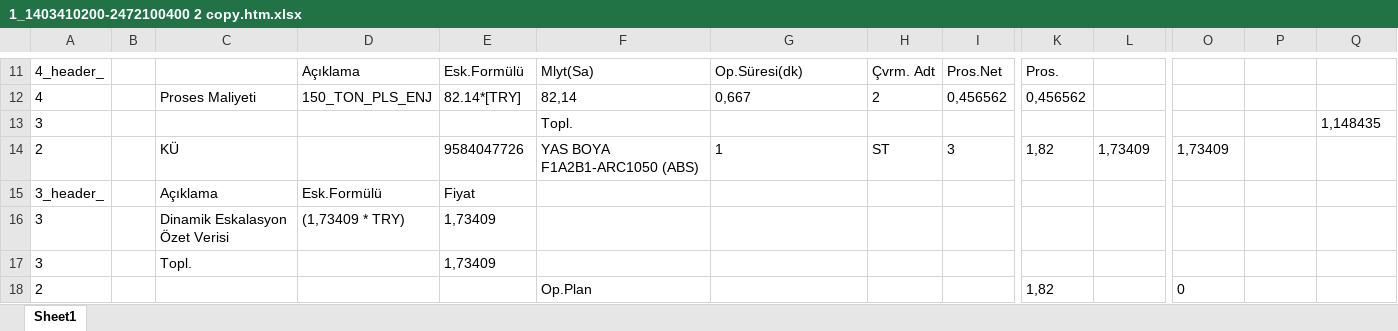
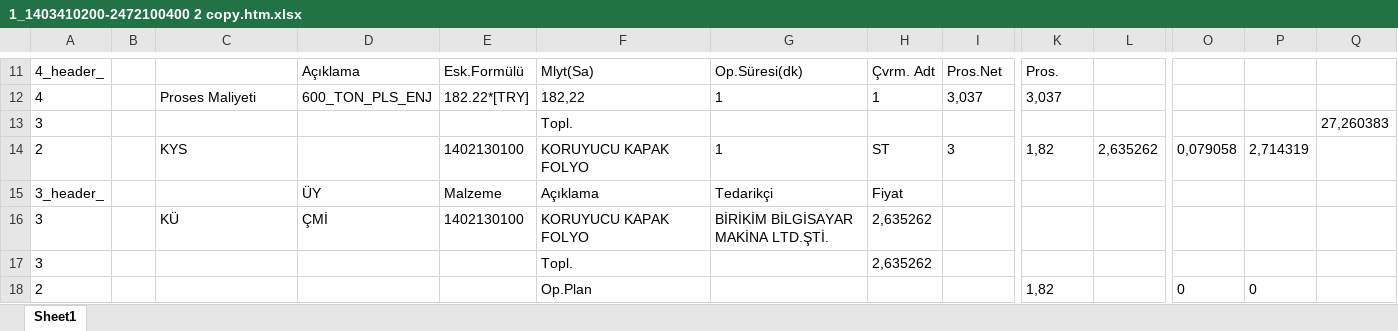
Before and after one commit to yusuftatli/html-converter, an Excel workbook: exels/1_1403410200-2472100400 2 copy.htm.xlsx, sheet Sheet1, drawn as a sheet; only a part is shown, gaps mark what is left out; values as stored, in another font and other column widths than the file's, no borders; the diff covers the shown part only; the diff names each change by its address in the sheet, - before the commit and + after, or states it on an @@ line.

```diff
--- a/exels/1_1403410200-2472100400 2 copy.htm.xlsx (sheet Sheet1)
+++ b/exels/1_1403410200-2472100400 2 copy.htm.xlsx (sheet Sheet1)
-D12: 150_TON_PLS_ENJ
+D12: 600_TON_PLS_ENJ
-E12: 82.14*[TRY]
+E12: 182.22*[TRY]
-F12: 82,14
+F12: 182,22
-G12: 0,667
+G12: 1
-H12: 2
+H12: 1
-I12: 0,456562
+I12: 3,037
-K12: 0,456562
+K12: 3,037
-Q13: 1,148435
+Q13: 27,260383
-C14: KÜ
+C14: KYS
-E14: 9584047726
+E14: 1402130100
-F14: YAS BOYA F1A2B1-ARC1050 (ABS)
+F14: KORUYUCU KAPAK FOLYO
-L14: 1,73409
+L14: 2,635262
-O14: 1,73409
+O14: 0,079058
-P14: (empty)
+P14: 2,714319
-C15: Açıklama
+C15: (empty)
-D15: Esk.Formülü
+D15: ÜY
-E15: Fiyat
+E15: Malzeme
-F15: (empty)
+F15: Açıklama
-G15: (empty)
+G15: Tedarikçi
-H15: (empty)
+H15: Fiyat
-C16: Dinamik Eskalasyon Özet Verisi
+C16: KÜ
-D16: (1,73409 * TRY)
+D16: ÇMİ
-E16: 1,73409
+E16: 1402130100
-F16: (empty)
+F16: KORUYUCU KAPAK FOLYO
-G16: (empty)
+G16: BİRİKİM BİLGİSAYAR MAKİNA LTD.ŞTİ.
-H16:H17: (empty)
+H16:H17: 2,635262
-C17: Topl.
+C17: (empty)
-E17: 1,73409
+E17: (empty)
-F17: (empty)
+F17: Topl.
-P18: (empty)
+P18: 0
```
Also changed, not shown: 53 added rows and 79 edited cells elsewhere in this sheet, exels/2_2489300200-2800230700.htm.xlsx, 23 other files.
